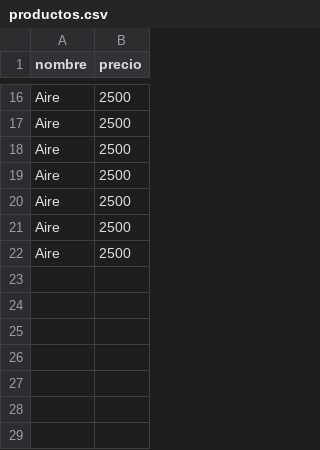
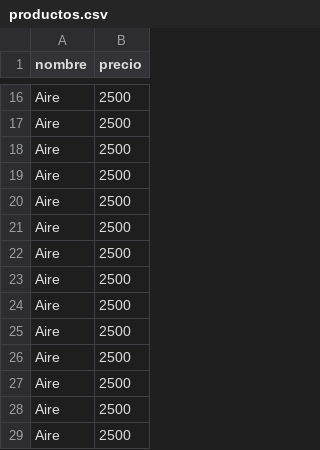
Before and after one commit to jajurin/TP-3-Modulos-en-Node, a CSV file: productos.csv, drawn as a sheet; only a part is shown, gaps mark what is left out; the diff names each change by its address in the sheet, - before the commit and + after, or states it on an @@ line.

```diff
--- a/productos.csv
+++ b/productos.csv
+row 23: Aire | 2500
+row 24: Aire | 2500
+row 25: Aire | 2500
+row 26: Aire | 2500
+row 27: Aire | 2500
+row 28: Aire | 2500
+row 29: Aire | 2500
```
Also changed, not shown: 5 other files.
